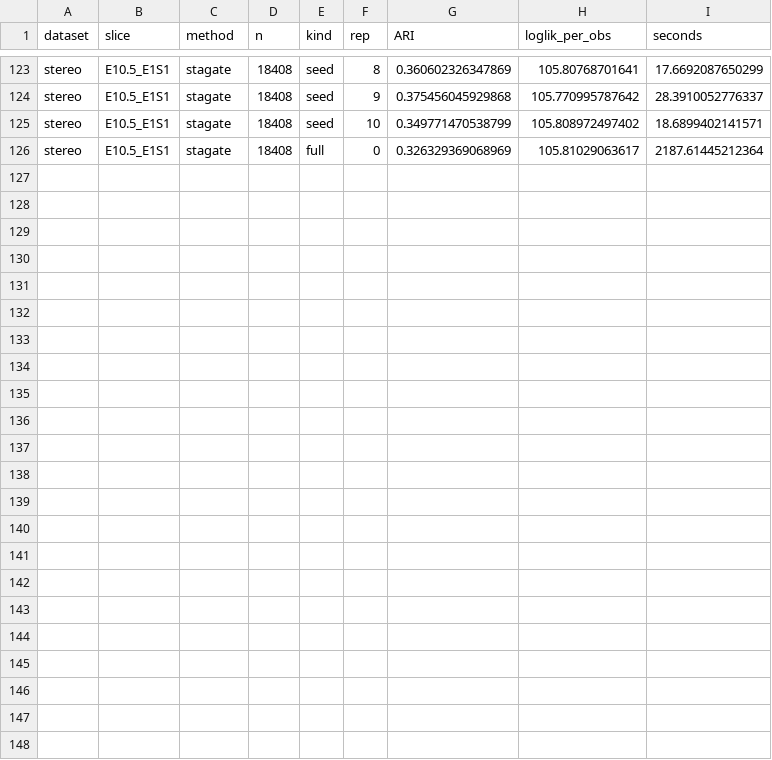
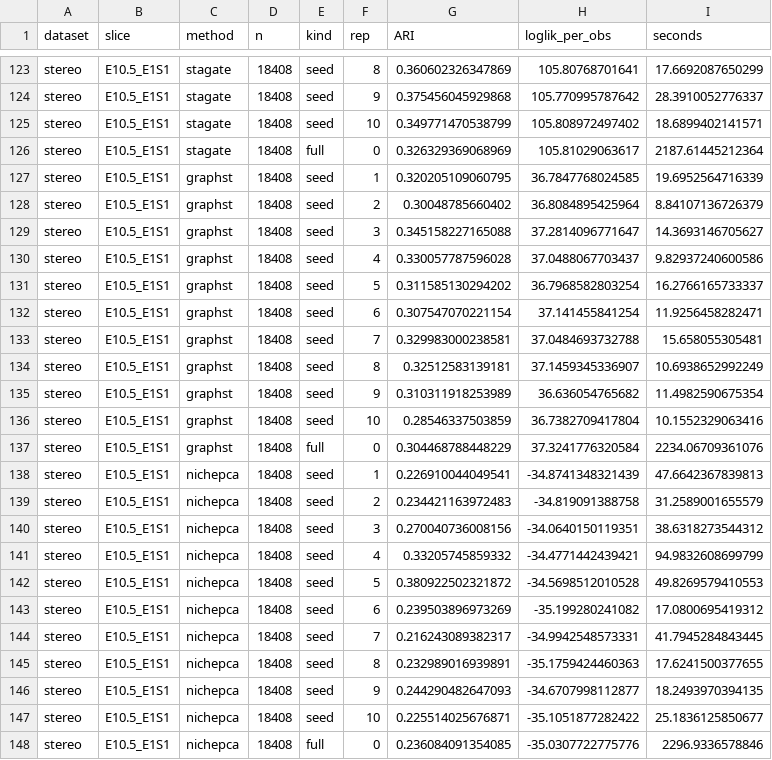
Before and after one commit to bkpaulvt-dev/Spatial, a CSV file: results/mclust_seed_g6.csv, drawn as a sheet; only a part is shown, gaps mark what is left out; the diff names each change by its address in the sheet, - before the commit and + after, or states it on an @@ line.

```diff
--- a/results/mclust_seed_g6.csv
+++ b/results/mclust_seed_g6.csv
+row 127: stereo | E10.5_E1S1 | graphst | 18408 | seed | 1 | 0.320205109060795 | 36.7847768024585 | 19.6952564716339
+row 128: stereo | E10.5_E1S1 | graphst | 18408 | seed | 2 | 0.30048785660402 | 36.8084895425964 | 8.84107136726379
+row 129: stereo | E10.5_E1S1 | graphst | 18408 | seed | 3 | 0.345158227165088 | 37.2814096771647 | 14.3693146705627
+row 130: stereo | E10.5_E1S1 | graphst | 18408 | seed | 4 | 0.330057787596028 | 37.0488067703437 | 9.82937240600586
+row 131: stereo | E10.5_E1S1 | graphst | 18408 | seed | 5 | 0.311585130294202 | 36.7968582803254 | 16.2766165733337
+row 132: stereo | E10.5_E1S1 | graphst | 18408 | seed | 6 | 0.307547070221154 | 37.141455841254 | 11.9256458282471
+row 133: stereo | E10.5_E1S1 | graphst | 18408 | seed | 7 | 0.329983000238581 | 37.0484693732788 | 15.658055305481
+row 134: stereo | E10.5_E1S1 | graphst | 18408 | seed | 8 | 0.32512583139181 | 37.1459345336907 | 10.6938652992249
+row 135: stereo | E10.5_E1S1 | graphst | 18408 | seed | 9 | 0.310311918253989 | 36.636054765682 | 11.4982590675354
+row 136: stereo | E10.5_E1S1 | graphst | 18408 | seed | 10 | 0.28546337503859 | 36.7382709417804 | 10.1552329063416
+row 137: stereo | E10.5_E1S1 | graphst | 18408 | full | 0 | 0.304468788448229 | 37.3241776320584 | 2234.06709361076
+row 138: stereo | E10.5_E1S1 | nichepca | 18408 | seed | 1 | 0.226910044049541 | -34.8741348321439 | 47.6642367839813
+row 139: stereo | E10.5_E1S1 | nichepca | 18408 | seed | 2 | 0.234421163972483 | -34.819091388758 | 31.2589001655579
+row 140: stereo | E10.5_E1S1 | nichepca | 18408 | seed | 3 | 0.270040736008156 | -34.0640150119351 | 38.6318273544312
+row 141: stereo | E10.5_E1S1 | nichepca | 18408 | seed | 4 | 0.33205745859332 | -34.4771442439421 | 94.9832608699799
+row 142: stereo | E10.5_E1S1 | nichepca | 18408 | seed | 5 | 0.380922502321872 | -34.5698512010528 | 49.8269579410553
+row 143: stereo | E10.5_E1S1 | nichepca | 18408 | seed | 6 | 0.239503896973269 | -35.199280241082 | 17.0800695419312
+row 144: stereo | E10.5_E1S1 | nichepca | 18408 | seed | 7 | 0.216243089382317 | -34.9942548573331 | 41.7945284843445
+row 145: stereo | E10.5_E1S1 | nichepca | 18408 | seed | 8 | 0.232989016939891 | -35.1759424460363 | 17.6241500377655
+row 146: stereo | E10.5_E1S1 | nichepca | 18408 | seed | 9 | 0.244290482647093 | -34.6707998112877 | 18.2493970394135
+row 147: stereo | E10.5_E1S1 | nichepca | 18408 | seed | 10 | 0.225514025676871 | -35.1051877282422 | 25.1836125850677
+row 148: stereo | E10.5_E1S1 | nichepca | 18408 | full | 0 | 0.236084091354085 | -35.0307722775776 | 2296.9336578846
```
Also changed, not shown: 1 other file.
